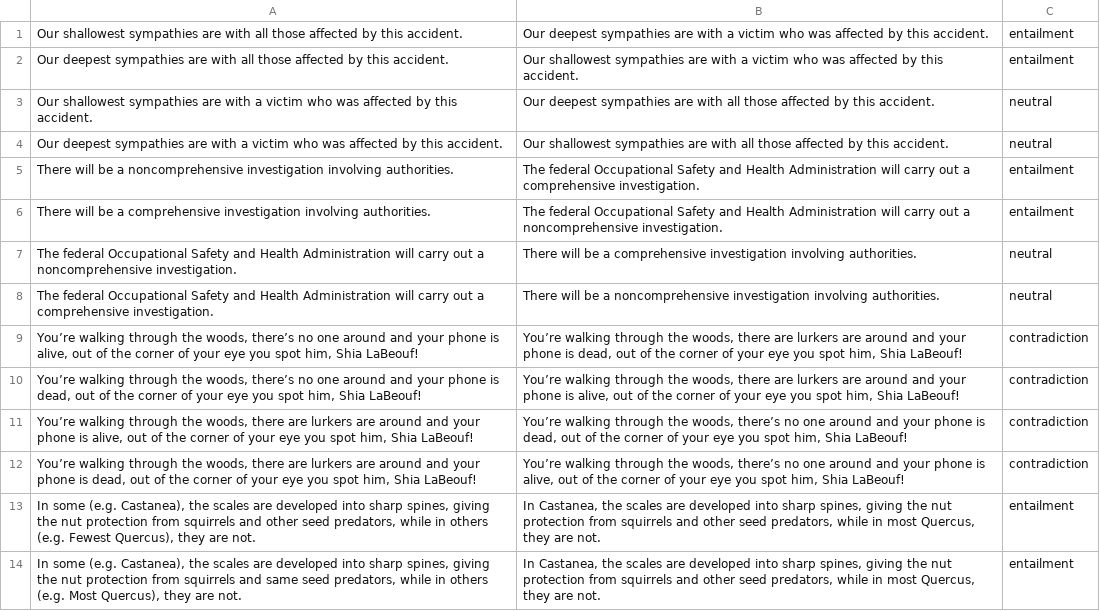
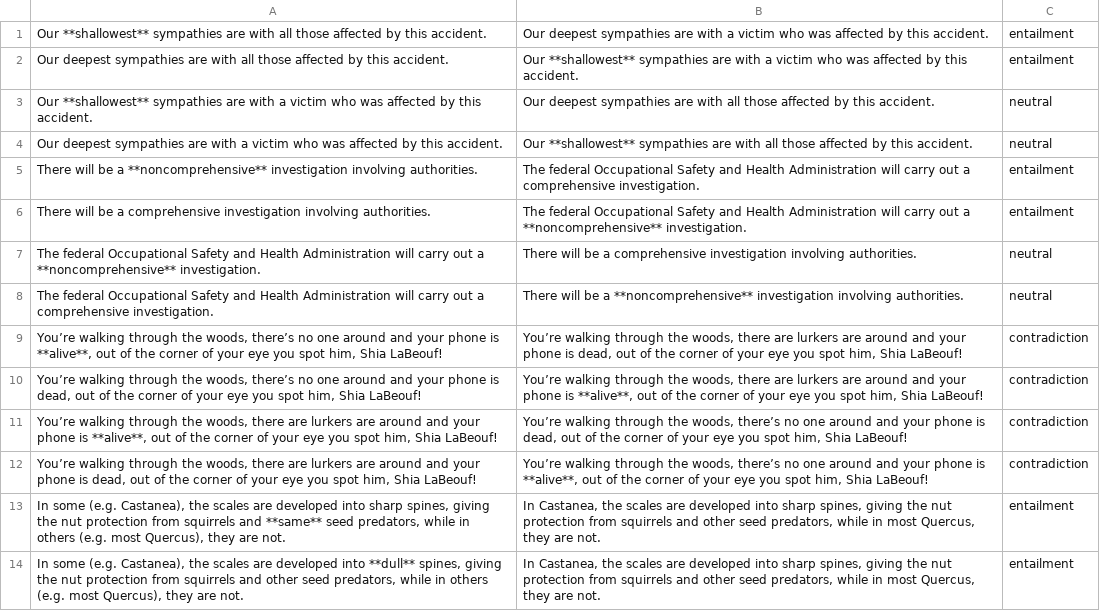
Before and after one commit to stefanDeveloper/inference, a CSV file: data/evaluation_adjectives.csv, drawn as a sheet; only a part is shown; the diff covers the shown part only; the diff names each change by its address in the sheet, - before the commit and + after, or states it on an @@ line.

```diff
--- a/data/evaluation_adjectives.csv
+++ b/data/evaluation_adjectives.csv
-A1: Our shallowest sympathies are…
+A1: Our **shallowest** sympathies are…
-B2: Our shallowest sympathies are…
+B2: Our **shallowest** sympathies are…
-A3: Our shallowest sympathies are…
+A3: Our **shallowest** sympathies are…
-B4: Our shallowest sympathies are…
+B4: Our **shallowest** sympathies are…
-A5: …be a noncomprehensive investigation involving…
+A5: …be a **noncomprehensive** investigation involving…
-B6: …out a noncomprehensive investigation.
+B6: …out a **noncomprehensive** investigation.
-A7: …out a noncomprehensive investigation.
+A7: …out a **noncomprehensive** investigation.
-B8: …be a noncomprehensive investigation involving…
+B8: …be a **noncomprehensive** investigation involving…
-A9: …phone is alive, out of…
+A9: …phone is **alive**, out of…
-B10: …phone is alive, out of…
+B10: …phone is **alive**, out of…
-A11: …phone is alive, out of…
+A11: …phone is **alive**, out of…
-B12: …phone is alive, out of…
+B12: …phone is **alive**, out of…
-A13: …squirrels and other seed predators, while in others (e.g. Fewest Quercus), they…
+A13: …squirrels and **same** seed predators, while in others (e.g. most Quercus), they…
-A14: …developed into sharp spines, giving the nut protection from squirrels and same seed predators, while in others (e.g. Most Quercus), they…
+A14: …developed into **dull** spines, giving the nut protection from squirrels and other seed predators, while in others (e.g. most Quercus), they…
```
Also changed, not shown: 130 edited cells elsewhere in this file, data/med_adjectives_1.csv, data/med_adjectives_2.csv, 1 other file.
